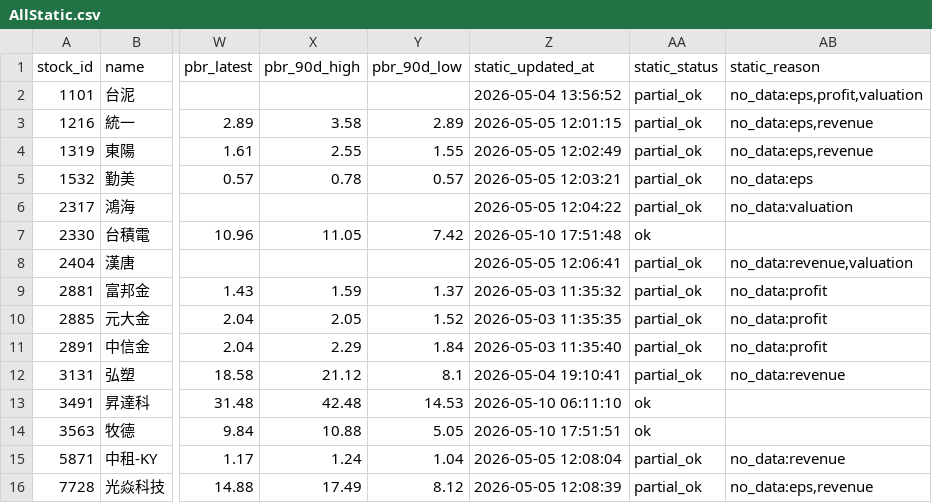
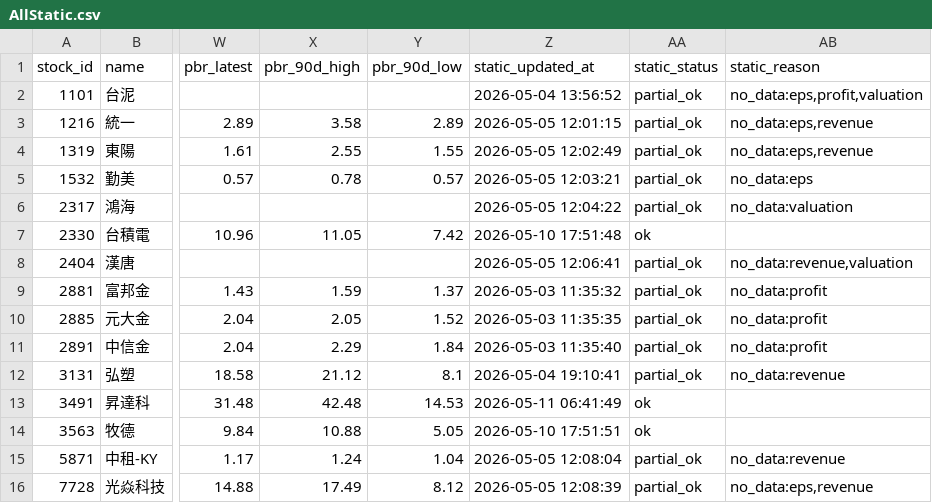
Before and after one commit to ONicole0101/Holding, a CSV file: AllStatic.csv, drawn as a sheet; only a part is shown, gaps mark what is left out; the diff names each change by its address in the sheet, - before the commit and + after, or states it on an @@ line.

```diff
--- a/AllStatic.csv
+++ b/AllStatic.csv
-Z13 (static_updated_at): 2026-05-10 06:11:10
+Z13 (static_updated_at): 2026-05-11 06:41:49
```
